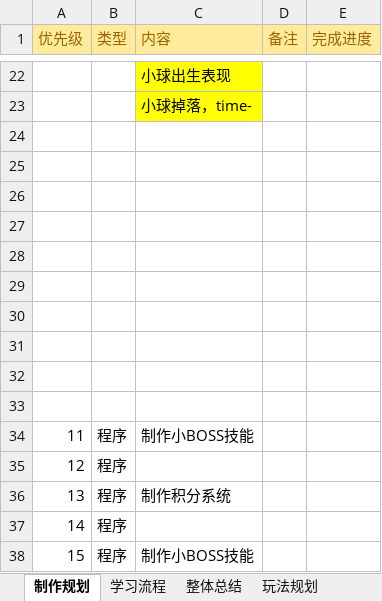
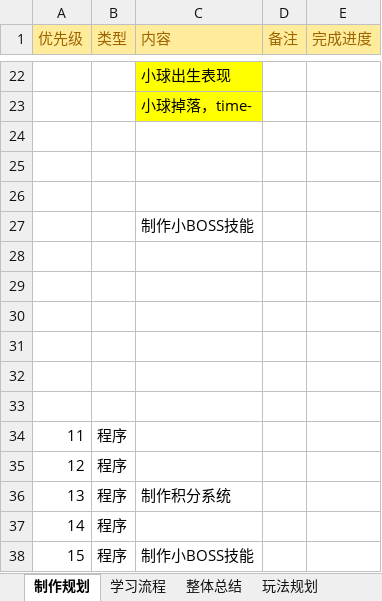
Before and after one commit to hpts482/BrickDumplingPublic, an Excel workbook: BrickDumpling规划/整体规划-策划and程序.xlsx, sheet 制作规划, drawn as a sheet; only a part is shown, gaps mark what is left out; values as stored, in another font and other column widths than the file's, no borders; removed rows and columns are numbered as before the commit, all else as after; the diff names each change by its address in the sheet, - before the commit and + after, or states it on an @@ line.

```diff
--- a/BrickDumpling规划/整体规划-策划and程序.xlsx (sheet 制作规划)
+++ b/BrickDumpling规划/整体规划-策划and程序.xlsx (sheet 制作规划)
+row 27:  |  | 制作小BOSS技能
-row 33: (empty)
-C34 (内容): 制作小BOSS技能
+C34 (内容): (empty)
```
Also changed, not shown: 1 other file.
